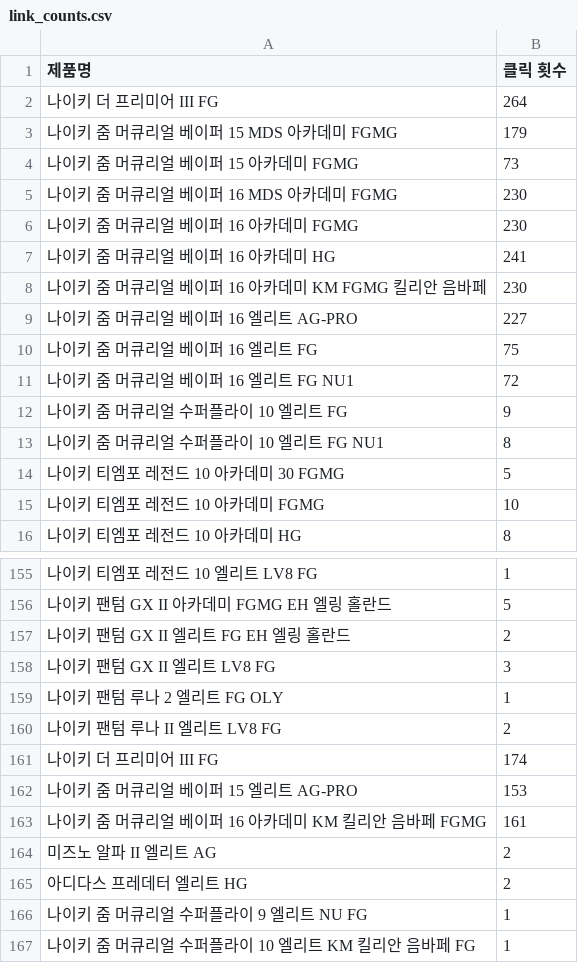
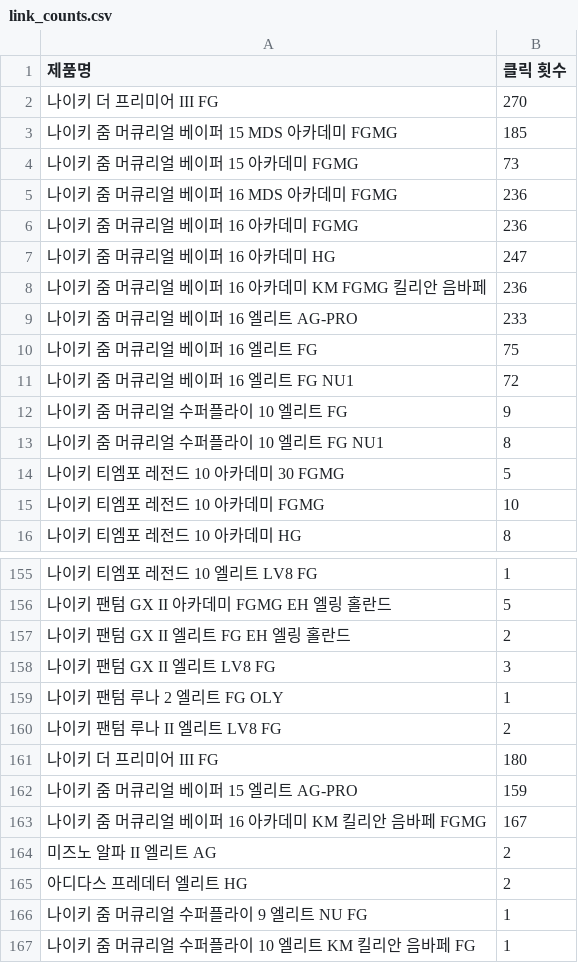
Before and after one commit to HSYhrae/soccer_boots_project, a CSV file: data/link_counts.csv, drawn as a sheet; only a part is shown, gaps mark what is left out.

Commit message:
Auto commit

```diff
--- a/data/link_counts.csv
+++ b/data/link_counts.csv
@@ -1,10 +1,10 @@
 제품명,클릭 횟수
-나이키 더 프리미어 III FG ,264
-나이키 줌 머큐리얼 베이퍼 15 MDS 아카데미 FGMG ,179
+나이키 더 프리미어 III FG ,270
+나이키 줌 머큐리얼 베이퍼 15 MDS 아카데미 FGMG ,185
 나이키 줌 머큐리얼 베이퍼 15 아카데미 FGMG ,73
-나이키 줌 머큐리얼 베이퍼 16 MDS 아카데미 FGMG ,230
-나이키 줌 머큐리얼 베이퍼 16 아카데미 FGMG ,230
-나이키 줌 머큐리얼 베이퍼 16 아카데미 HG ,241
-나이키 줌 머큐리얼 베이퍼 16 아카데미 KM FGMG 킬리안 음바페 ,230
-나이키 줌 머큐리얼 베이퍼 16 엘리트 AG-PRO  ,227
+나이키 줌 머큐리얼 베이퍼 16 MDS 아카데미 FGMG ,236
+나이키 줌 머큐리얼 베이퍼 16 아카데미 FGMG ,236
+나이키 줌 머큐리얼 베이퍼 16 아카데미 HG ,247
+나이키 줌 머큐리얼 베이퍼 16 아카데미 KM FGMG 킬리안 음바페 ,236
+나이키 줌 머큐리얼 베이퍼 16 엘리트 AG-PRO  ,233
 나이키 줌 머큐리얼 베이퍼 16 엘리트 FG  ,75
@@ -160,5 +160,5 @@
 나이키 팬텀 루나 II 엘리트 LV8 FG  ,2
-나이키 더 프리미어 III FG,174
-나이키 줌 머큐리얼 베이퍼 15 엘리트 AG-PRO  ,153
-나이키 줌 머큐리얼 베이퍼 16 아카데미 KM 킬리안 음바페 FGMG ,161
+나이키 더 프리미어 III FG,180
+나이키 줌 머큐리얼 베이퍼 15 엘리트 AG-PRO  ,159
+나이키 줌 머큐리얼 베이퍼 16 아카데미 KM 킬리안 음바페 FGMG ,167
 미즈노 알파 II 엘리트 AG ,2
```
